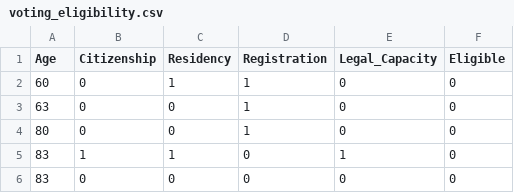
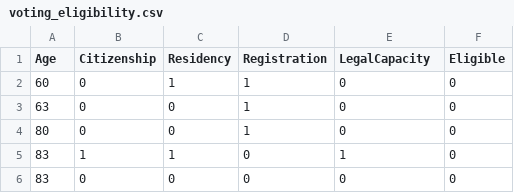
Before and after one commit to oliverwilms/mldemo, a CSV file: iris-aa-server/data/voting_eligibility.csv, drawn as a sheet; only a part is shown.

Commit message:
Remove underscore from header row

```diff
--- a/iris-aa-server/data/voting_eligibility.csv
+++ b/iris-aa-server/data/voting_eligibility.csv
@@ -1,2 +1,2 @@
-Age,Citizenship,Residency,Registration,Legal_Capacity,Eligible
+Age,Citizenship,Residency,Registration,LegalCapacity,Eligible
 60,0,1,1,0,0
```
